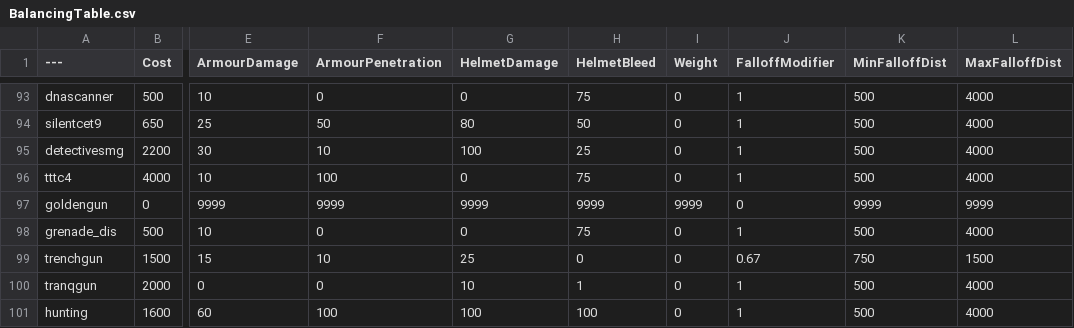
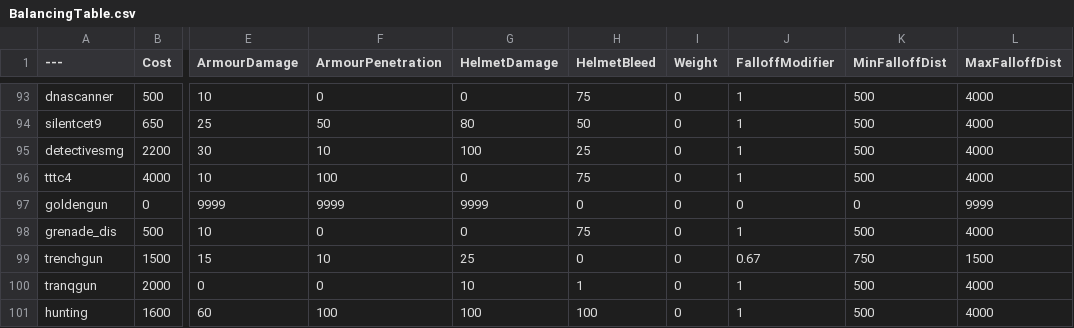
Before and after one commit to theonetruesatan/BalancingTable, a CSV file: BalancingTable.csv, drawn as a sheet; only a part is shown, gaps mark what is left out; the diff names each change by its address in the sheet, - before the commit and + after, or states it on an @@ line.

Commit message:
Update BalancingTable.csv

```diff
--- a/BalancingTable.csv
+++ b/BalancingTable.csv
-H97 (HelmetBleed): 9999
+H97 (HelmetBleed): 0
-I97 (Weight): 9999
+I97 (Weight): 0
-K97 (MinFalloffDist): 9999
+K97 (MinFalloffDist): 0
```
